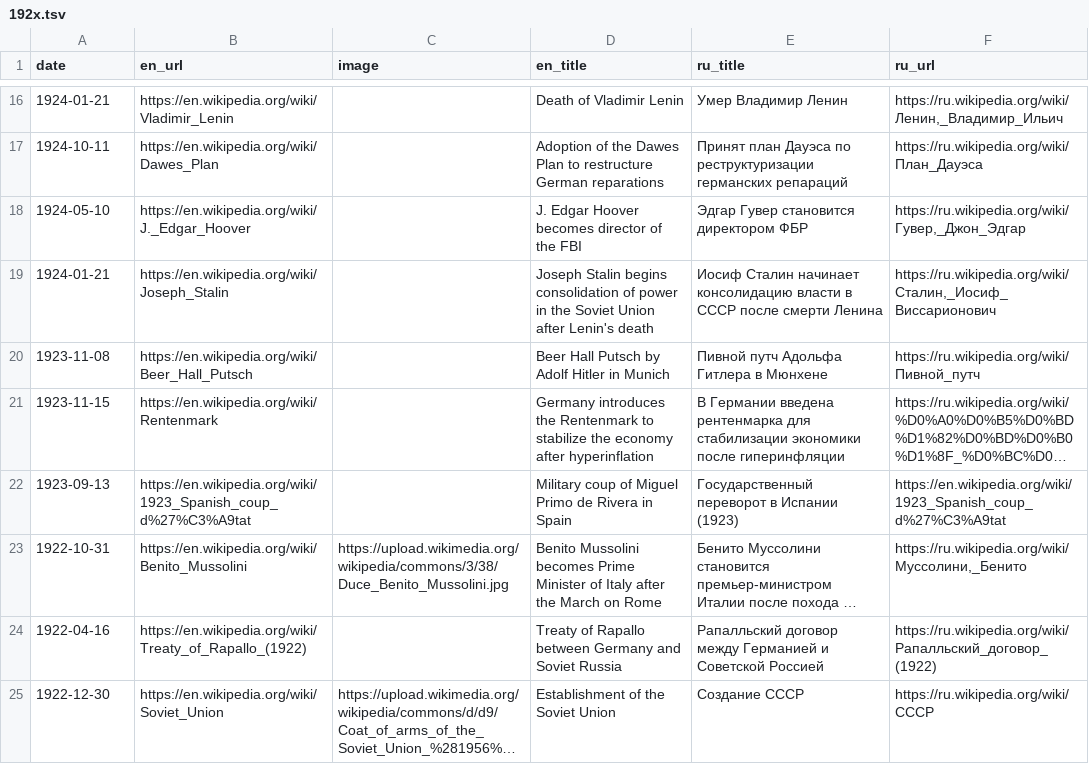
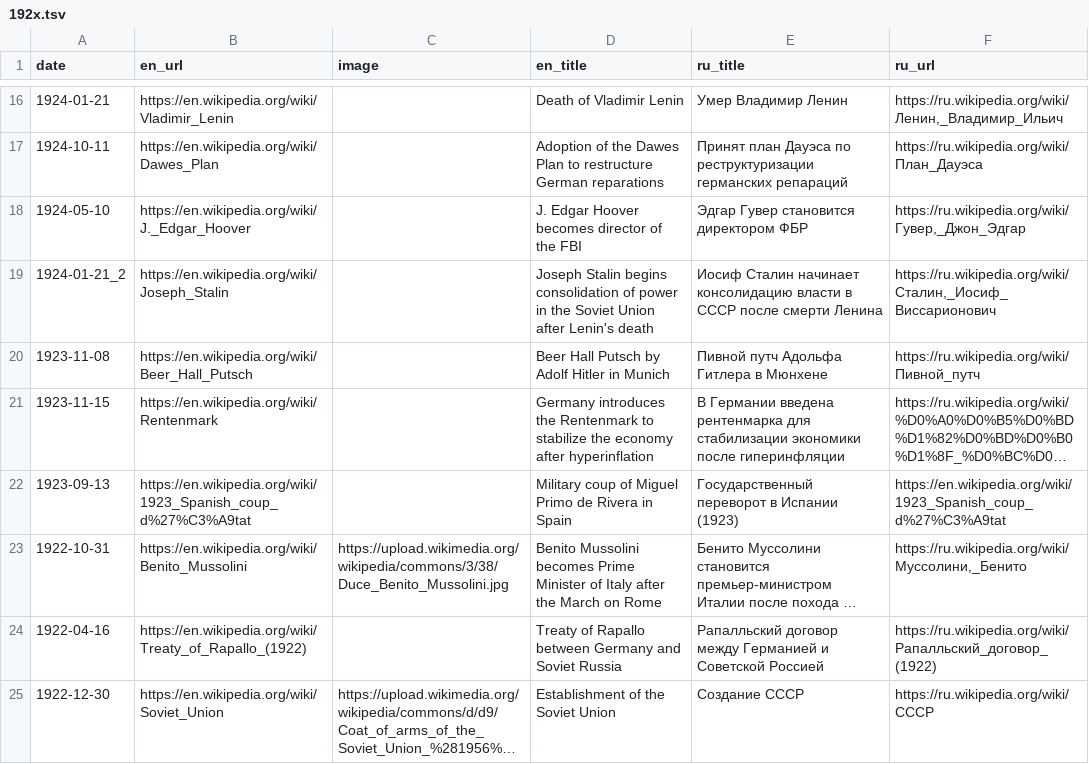
Before and after one commit to shishmanivan/LifeTimeline, a TSV file: src/history/sources/192x.tsv, drawn as a sheet; only a part is shown, gaps mark what is left out; long unchanged cells end in ….

```diff
--- a/src/history/sources/192x.tsv
+++ b/src/history/sources/192x.tsv
@@ -18,3 +18,3 @@ date	en_url	image	en_title	ru_title	ru_url
 1924-05-10	https://en.wikipedia.org/wiki/J._Edgar_Hoover		J. Edgar Hoover becomes director of the FBI	Эдгар Гувер становится директором ФБР	https://ru.wikipedia.org/wiki/Гувер,_Джон_Эдгар
-1924-01-21	https://en.wikipedia.org/wiki/Joseph_Stalin		Joseph Stalin begins consolidation of power in the Soviet Union after Lenin's death	Иосиф Сталин начинает консолидацию власти в СССР после смерти Ленина	https://ru.wikipedia.org/wiki/Сталин,_Иосиф_Виссарионович
+1924-01-21_2	https://en.wikipedia.org/wiki/Joseph_Stalin		Joseph Stalin begins consolidation of power in the Soviet Union after Lenin's death	Иосиф Сталин начинает консолидацию власти в СССР после смерти Ленина	https://ru.wikipedia.org/wiki/Сталин,_Иосиф_Виссарионович
 1923-11-08	https://en.wikipedia.org/wiki/Beer_Hall_Putsch		Beer Hall Putsch by Adolf Hitler in Munich	Пивной путч Адольфа Гитлера в Мюнхене	https://ru.wikipedia.org/wiki/Пивной_путч
```
Also changed, not shown: src/history/sources/202x.tsv, src/history/sources/Main.tsv, 25 other files.
